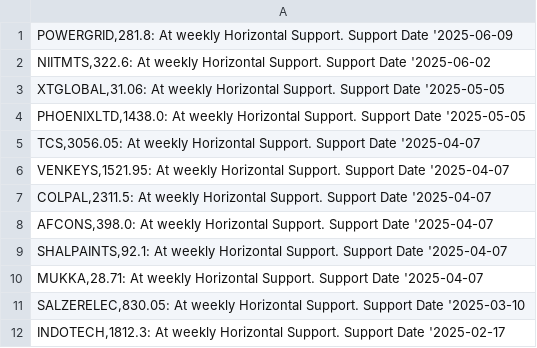
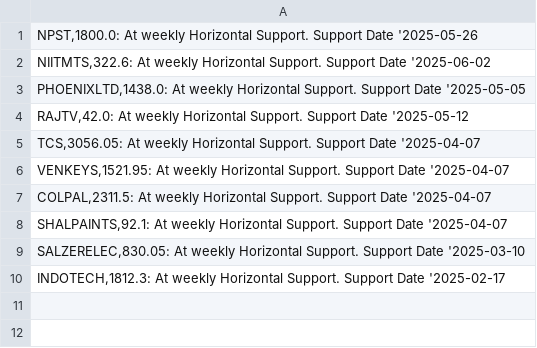
Before and after one commit to vibats/Daily_Notification_Data, a CSV file: Email_Notification_Data/Weekly_TimeFrame_Horizontal_Support.csv, drawn as a sheet.

```diff
--- a/Email_Notification_Data/Weekly_TimeFrame_Horizontal_Support.csv
+++ b/Email_Notification_Data/Weekly_TimeFrame_Horizontal_Support.csv
@@ -1,5 +1,5 @@
-"POWERGRID,281.8: At weekly Horizontal Support. Support Date '2025-06-09"
+"NPST,1800.0: At weekly Horizontal Support. Support Date '2025-05-26"
 "NIITMTS,322.6: At weekly Horizontal Support. Support Date '2025-06-02"
-"XTGLOBAL,31.06: At weekly Horizontal Support. Support Date '2025-05-05"
 "PHOENIXLTD,1438.0: At weekly Horizontal Support. Support Date '2025-05-05"
+"RAJTV,42.0: At weekly Horizontal Support. Support Date '2025-05-12"
 "TCS,3056.05: At weekly Horizontal Support. Support Date '2025-04-07"
@@ -7,5 +7,3 @@
 "COLPAL,2311.5: At weekly Horizontal Support. Support Date '2025-04-07"
-"AFCONS,398.0: At weekly Horizontal Support. Support Date '2025-04-07"
 "SHALPAINTS,92.1: At weekly Horizontal Support. Support Date '2025-04-07"
-"MUKKA,28.71: At weekly Horizontal Support. Support Date '2025-04-07"
 "SALZERELEC,830.05: At weekly Horizontal Support. Support Date '2025-03-10"
```
Also changed, not shown: Email_Notification_Data/Daily_TimeFrame_Horizontal_Support.csv, Email_Notification_Data/Daily_Timeframe_Breakout_Retest.csv, 2 other files.
